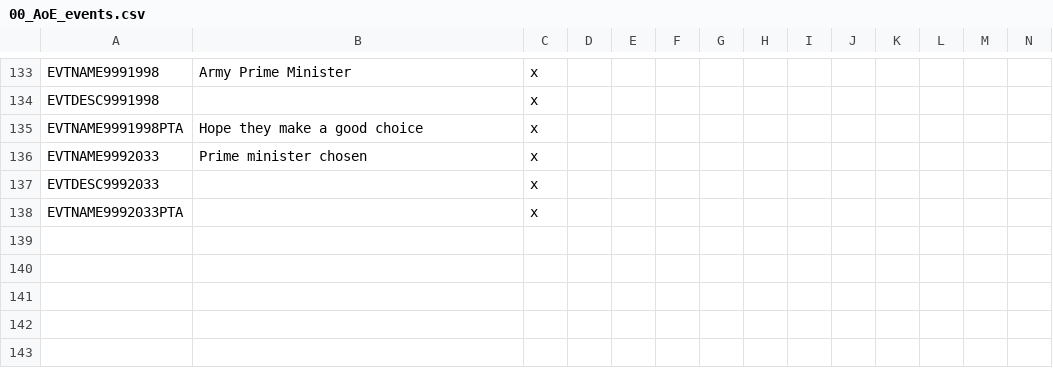
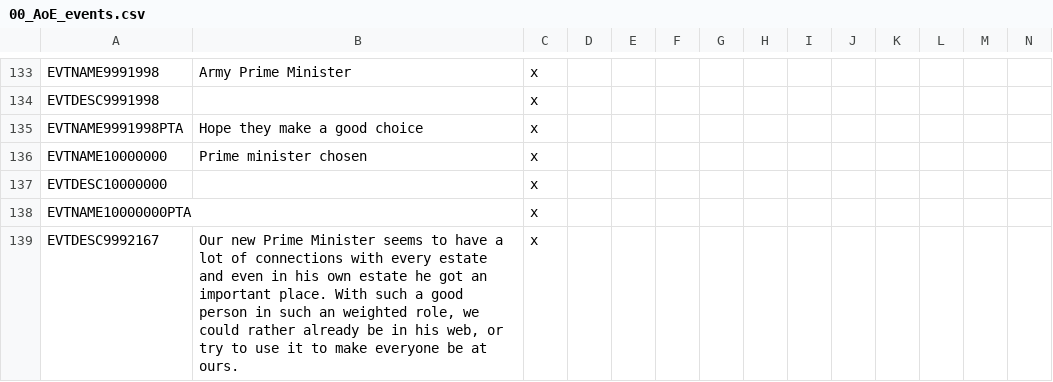
Before and after one commit to AoE-guys/AoE-SP-VERSION-DISCONTINUED-, a CSV file: AOE/localisation/00_AoE_events.csv, drawn as a sheet; only a part is shown, gaps mark what is left out; rows hold the shown columns only; the diff names each change by its address in the sheet, - before the commit and + after, or states it on an @@ line.

Commit message:
more fixes and new events

```diff
--- a/AOE/localisation/00_AoE_events.csv
+++ b/AOE/localisation/00_AoE_events.csv
-A136: EVTNAME9992033
+A136: EVTNAME10000000
-A137: EVTDESC9992033
+A137: EVTDESC10000000
-A138: EVTNAME9992033PTA
+A138: EVTNAME10000000PTA
+row 139: EVTDESC9992167 | Our new Prime Minister seems to have a lot of connections with every estate and even in his own estate he got an important place. With such a good person in such an weighted role, we could rather already be in his web, or try to use it to make everyone be at ours. | x
```
Also changed, not shown: 2 other files.
